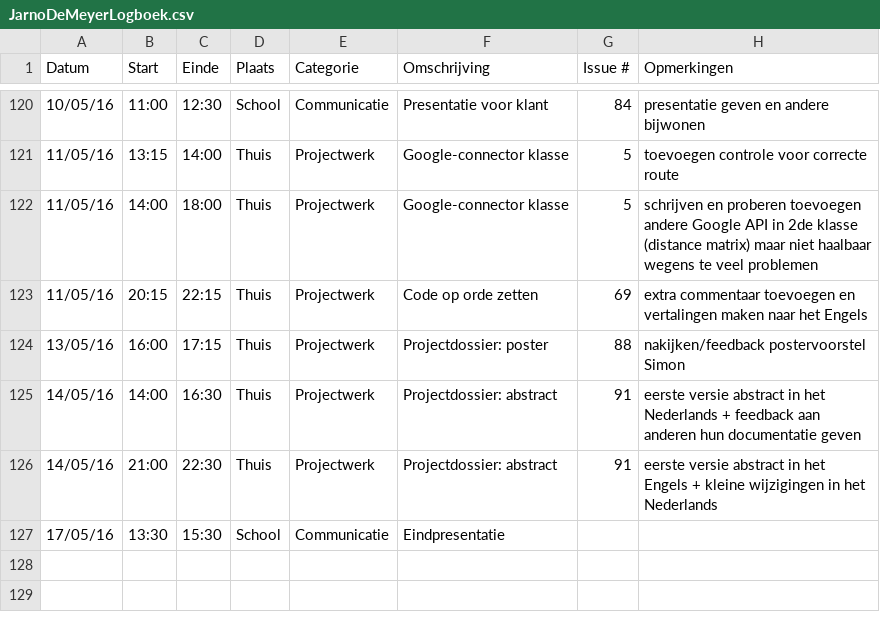
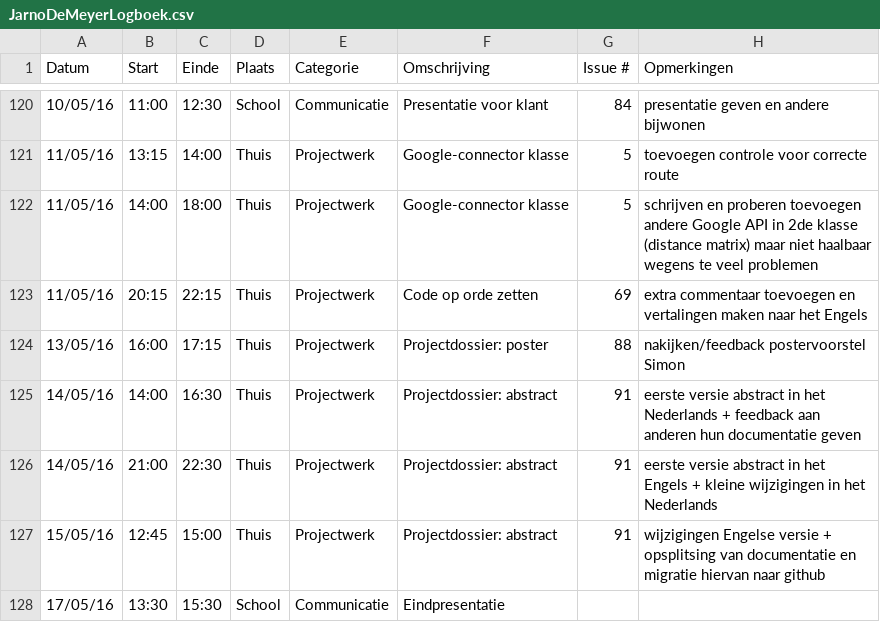
Before and after one commit to ghentlivinglab/Traffic-Travel-Time-Analyzer-1, a CSV file: JarnoDeMeyerLogboek.csv, drawn as a sheet; only a part is shown, gaps mark what is left out.

Commit message:
Update JarnoDeMeyerLogboek.csv

```diff
--- a/JarnoDeMeyerLogboek.csv
+++ b/JarnoDeMeyerLogboek.csv
@@ -126,2 +126,3 @@ Datum,Start,Einde,Plaats,Categorie,Omschrijving,Issue #,Opmerkingen
 14/05/16,21:00,22:30,Thuis,Projectwerk,Projectdossier: abstract,91,eerste versie abstract in het Engels + kleine wijzigingen in het Nederlands
+15/05/16,12:45,15:00,Thuis,Projectwerk,Projectdossier: abstract,91,wijzigingen Engelse versie + opsplitsing van documentatie en migratie hiervan naar github
 17/05/16,13:30,15:30,School,Communicatie,Eindpresentatie,,
```
